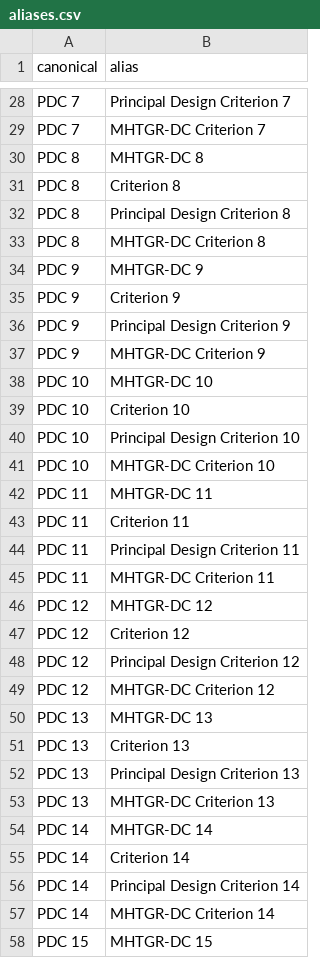
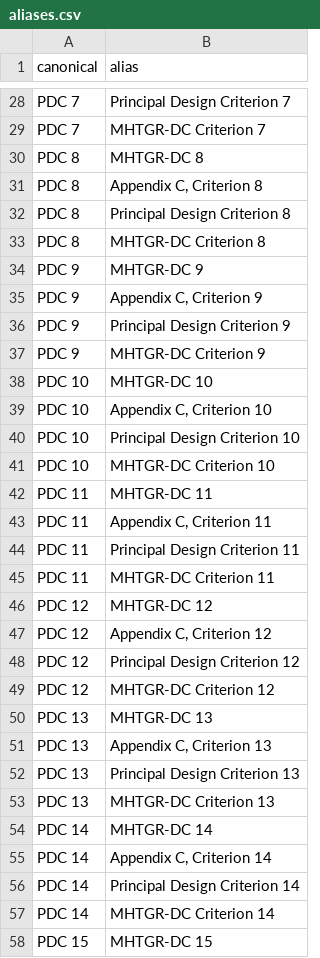
Before and after one commit to Bobin555/Ai-projects, a CSV file: golden-thread/packs/nrc-xenergy/aliases.csv, drawn as a sheet; only a part is shown, gaps mark what is left out; the diff covers the shown part only.

```diff
--- a/golden-thread/packs/nrc-xenergy/aliases.csv
+++ b/golden-thread/packs/nrc-xenergy/aliases.csv
@@ -30,3 +30,3 @@ PDC 7,MHTGR-DC Criterion 7
 PDC 8,MHTGR-DC 8
-PDC 8,Criterion 8
+PDC 8,"Appendix C, Criterion 8"
 PDC 8,Principal Design Criterion 8
@@ -34,3 +34,3 @@ PDC 8,MHTGR-DC Criterion 8
 PDC 9,MHTGR-DC 9
-PDC 9,Criterion 9
+PDC 9,"Appendix C, Criterion 9"
 PDC 9,Principal Design Criterion 9
@@ -38,3 +38,3 @@ PDC 9,MHTGR-DC Criterion 9
 PDC 10,MHTGR-DC 10
-PDC 10,Criterion 10
+PDC 10,"Appendix C, Criterion 10"
 PDC 10,Principal Design Criterion 10
@@ -42,3 +42,3 @@ PDC 10,MHTGR-DC Criterion 10
 PDC 11,MHTGR-DC 11
-PDC 11,Criterion 11
+PDC 11,"Appendix C, Criterion 11"
 PDC 11,Principal Design Criterion 11
@@ -46,3 +46,3 @@ PDC 11,MHTGR-DC Criterion 11
 PDC 12,MHTGR-DC 12
-PDC 12,Criterion 12
+PDC 12,"Appendix C, Criterion 12"
 PDC 12,Principal Design Criterion 12
@@ -50,3 +50,3 @@ PDC 12,MHTGR-DC Criterion 12
 PDC 13,MHTGR-DC 13
-PDC 13,Criterion 13
+PDC 13,"Appendix C, Criterion 13"
 PDC 13,Principal Design Criterion 13
@@ -54,3 +54,3 @@ PDC 13,MHTGR-DC Criterion 13
 PDC 14,MHTGR-DC 14
-PDC 14,Criterion 14
+PDC 14,"Appendix C, Criterion 14"
 PDC 14,Principal Design Criterion 14
```
Also changed, not shown: 7 added rows and 73 edited cells elsewhere in this file, 8 other files.
